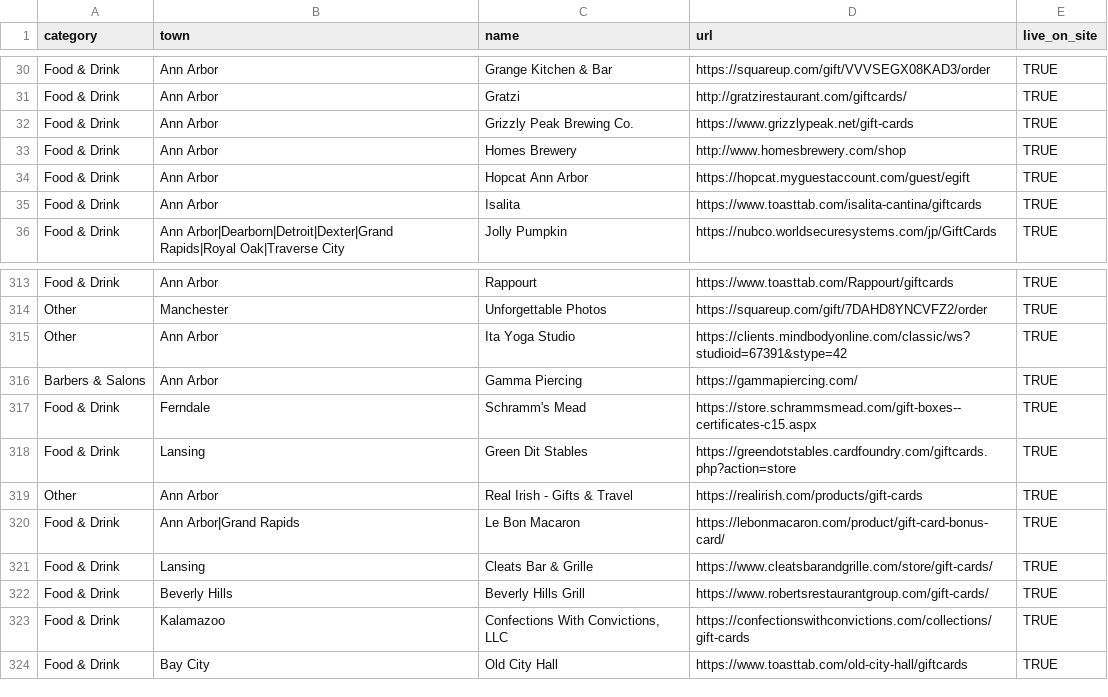
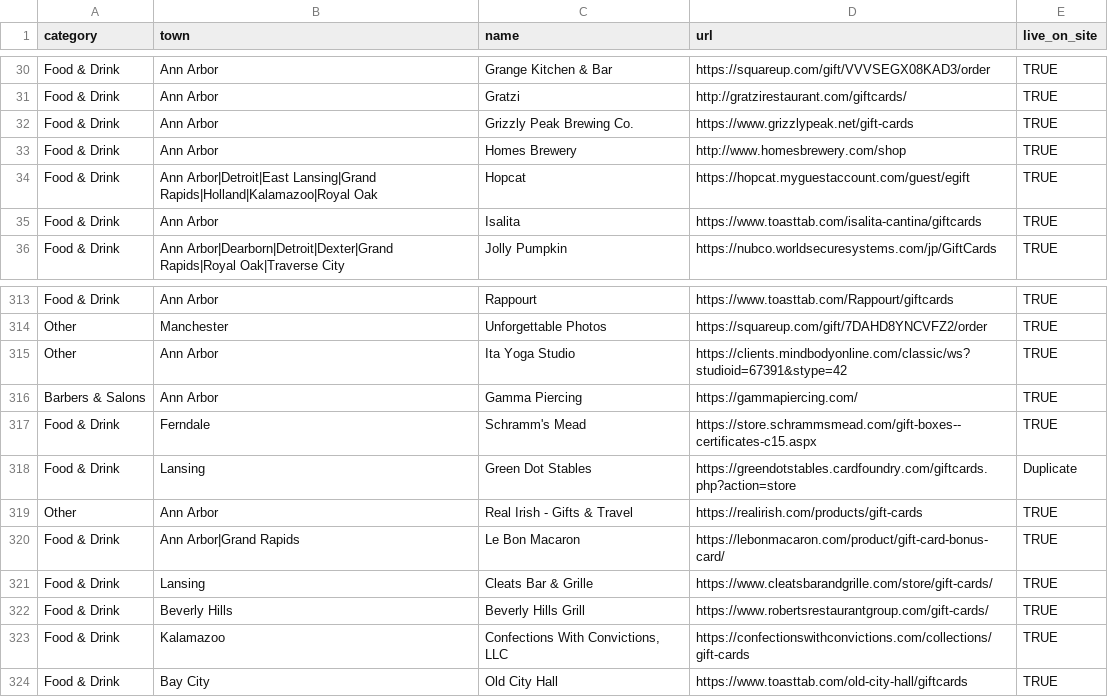
Before and after one commit to alfajango/savea2faves, a CSV file: _data/businesses.csv, drawn as a sheet; only a part is shown, gaps mark what is left out; the diff covers the shown part only.

```diff
--- a/_data/businesses.csv
+++ b/_data/businesses.csv
@@ -33,3 +33,3 @@ Food & Drink,Ann Arbor,Grizzly Peak Brewing Co.,https://www.grizzlypeak.net/gift
 Food & Drink,Ann Arbor,Homes Brewery,http://www.homesbrewery.com/shop,TRUE
-Food & Drink,Ann Arbor,Hopcat Ann Arbor,https://hopcat.myguestaccount.com/guest/egift,TRUE
+Food & Drink,Ann Arbor|Detroit|East Lansing|Grand Rapids|Holland|Kalamazoo|Royal Oak,Hopcat,https://hopcat.myguestaccount.com/guest/egift,TRUE
 Food & Drink,Ann Arbor,Isalita,https://www.toasttab.com/isalita-cantina/giftcards,TRUE
@@ -317,3 +317,3 @@ Barbers & Salons,Ann Arbor ,Gamma Piercing,https://gammapiercing.com/,TRUE
 Food & Drink,Ferndale,Schramm's Mead,https://store.schrammsmead.com/gift-boxes--certificates-c15.aspx,TRUE
-Food & Drink,Lansing,Green Dit Stables ,https://greendotstables.cardfoundry.com/giftcards.php?action=store,TRUE
+Food & Drink,Lansing,Green Dot Stables ,https://greendotstables.cardfoundry.com/giftcards.php?action=store,Duplicate
 Other,Ann Arbor,Real Irish - Gifts & Travel,https://realirish.com/products/gift-cards,TRUE
```
Also changed, not shown: 19 added rows and 2 edited cells elsewhere in this file.
